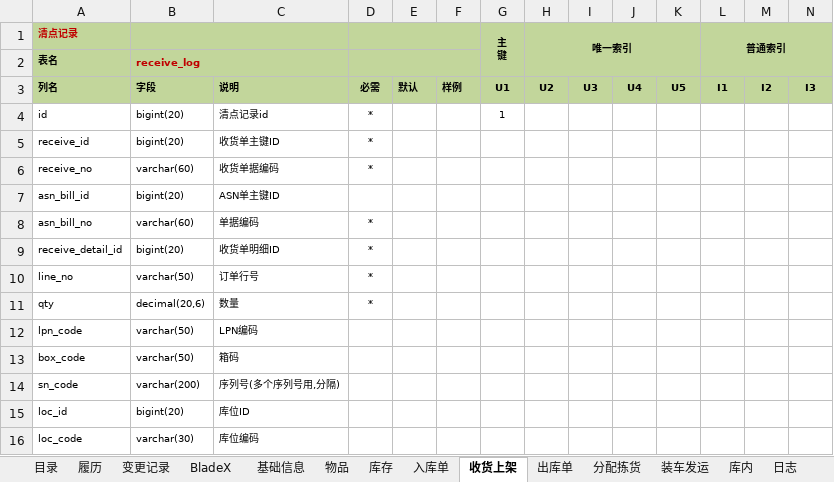
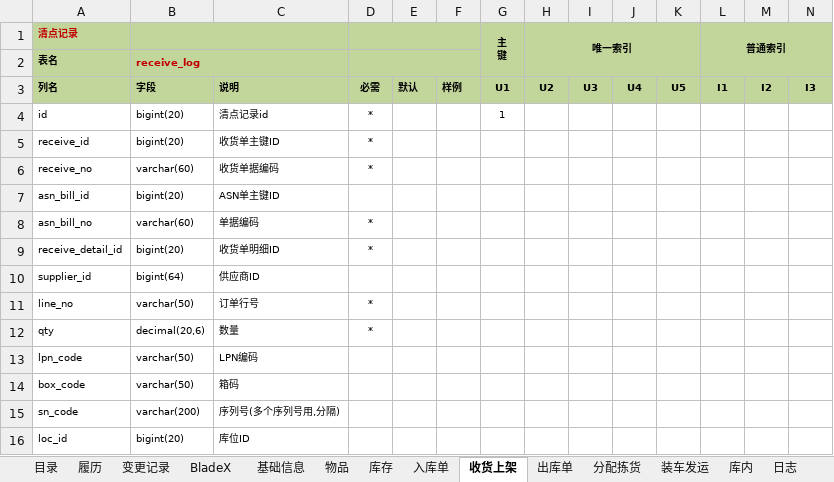
Before and after one commit to a1204503376/wms, an Excel workbook: wms-docs/01需求设计/WMS V3.3数据库表结构说明.xlsx, sheet 收货上架, drawn as a sheet; only a part is shown; the shorter side is filled out with more unchanged rows; values as stored, in another font and other column widths than the file's, no borders; rows hold the shown columns only; the diff names each change by its address in the sheet, - before the commit and + after, or states it on an @@ line.

```diff
--- a/wms-docs/01需求设计/WMS V3.3数据库表结构说明.xlsx (sheet 收货上架)
+++ b/wms-docs/01需求设计/WMS V3.3数据库表结构说明.xlsx (sheet 收货上架)
+row 10: supplier_id | bigint(64) | 供应商ID
```
Also changed, not shown: sheet 入库单, sheet 基础信息.
